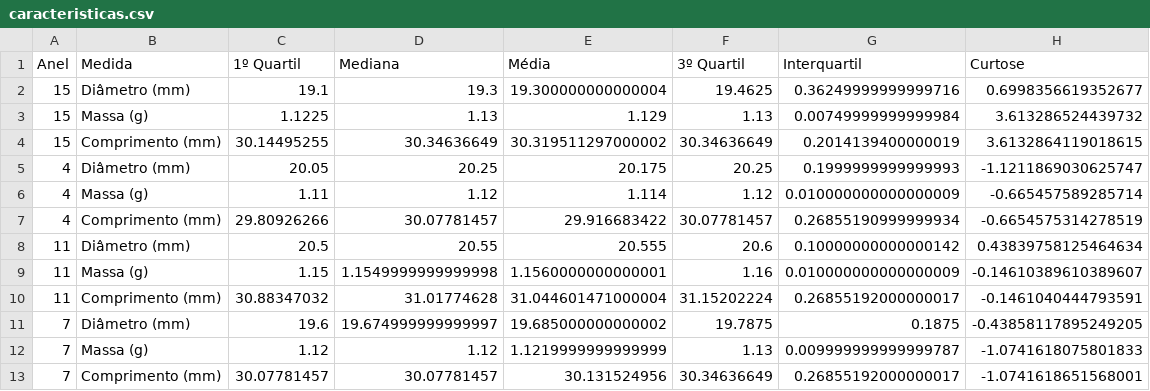
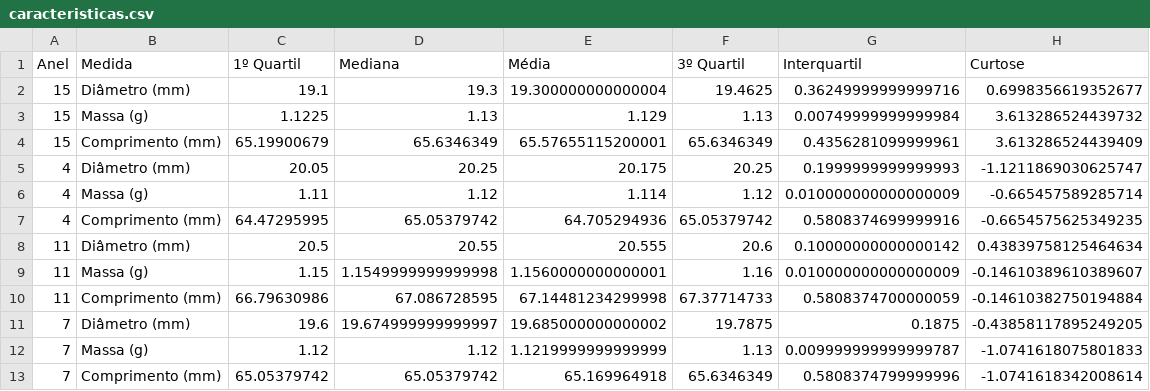
Before and after one commit to LucasHattoriCosta/Poli, a CSV file: Qualidade/E4/caracteristicas.csv, drawn as a sheet.

```diff
--- a/Qualidade/E4/caracteristicas.csv
+++ b/Qualidade/E4/caracteristicas.csv
@@ -3,11 +3,11 @@ Anel,Medida,1º Quartil,Mediana,Média,3º Quartil,Interquartil,Curtose
 15,Massa (g),1.1225,1.13,1.129,1.13,0.00749999999999984,3.613286524439732
-15,Comprimento (mm),30.14495255,30.34636649,30.319511297000002,30.34636649,0.2014139400000019,3.6132864119018615
+15,Comprimento (mm),65.19900679,65.6346349,65.57655115200001,65.6346349,0.4356281099999961,3.613286524439409
 4,Diâmetro (mm),20.05,20.25,20.175,20.25,0.1999999999999993,-1.1211869030625747
 4,Massa (g),1.11,1.12,1.114,1.12,0.010000000000000009,-0.665457589285714
-4,Comprimento (mm),29.80926266,30.07781457,29.916683422,30.07781457,0.26855190999999934,-0.6654575314278519
+4,Comprimento (mm),64.47295995,65.05379742,64.705294936,65.05379742,0.5808374699999916,-0.6654575625349235
 11,Diâmetro (mm),20.5,20.55,20.555,20.6,0.10000000000000142,0.43839758125464634
 11,Massa (g),1.15,1.1549999999999998,1.1560000000000001,1.16,0.010000000000000009,-0.14610389610389607
-11,Comprimento (mm),30.88347032,31.01774628,31.044601471000004,31.15202224,0.26855192000000017,-0.1461040444793591
+11,Comprimento (mm),66.79630986,67.086728595,67.14481234299998,67.37714733,0.5808374700000059,-0.14610382750194884
 7,Diâmetro (mm),19.6,19.674999999999997,19.685000000000002,19.7875,0.1875,-0.43858117895249205
 7,Massa (g),1.12,1.12,1.1219999999999999,1.13,0.009999999999999787,-1.0741618075801833
-7,Comprimento (mm),30.07781457,30.07781457,30.131524956,30.34636649,0.26855192000000017,-1.0741618651568001
+7,Comprimento (mm),65.05379742,65.05379742,65.169964918,65.6346349,0.5808374799999996,-1.0741618342008614
```
Also changed, not shown: Qualidade/E4/confidence_interval.csv, Qualidade/E4/data.csv, 3 other files.
